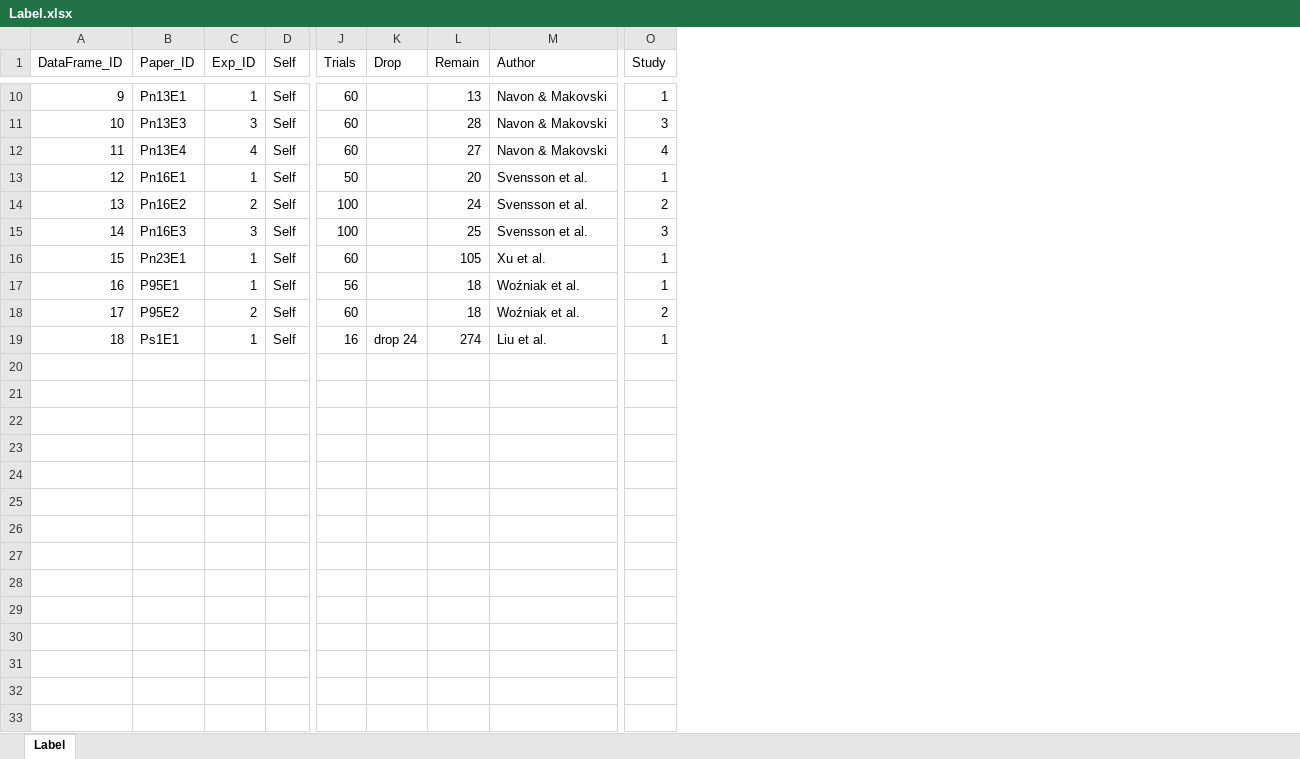
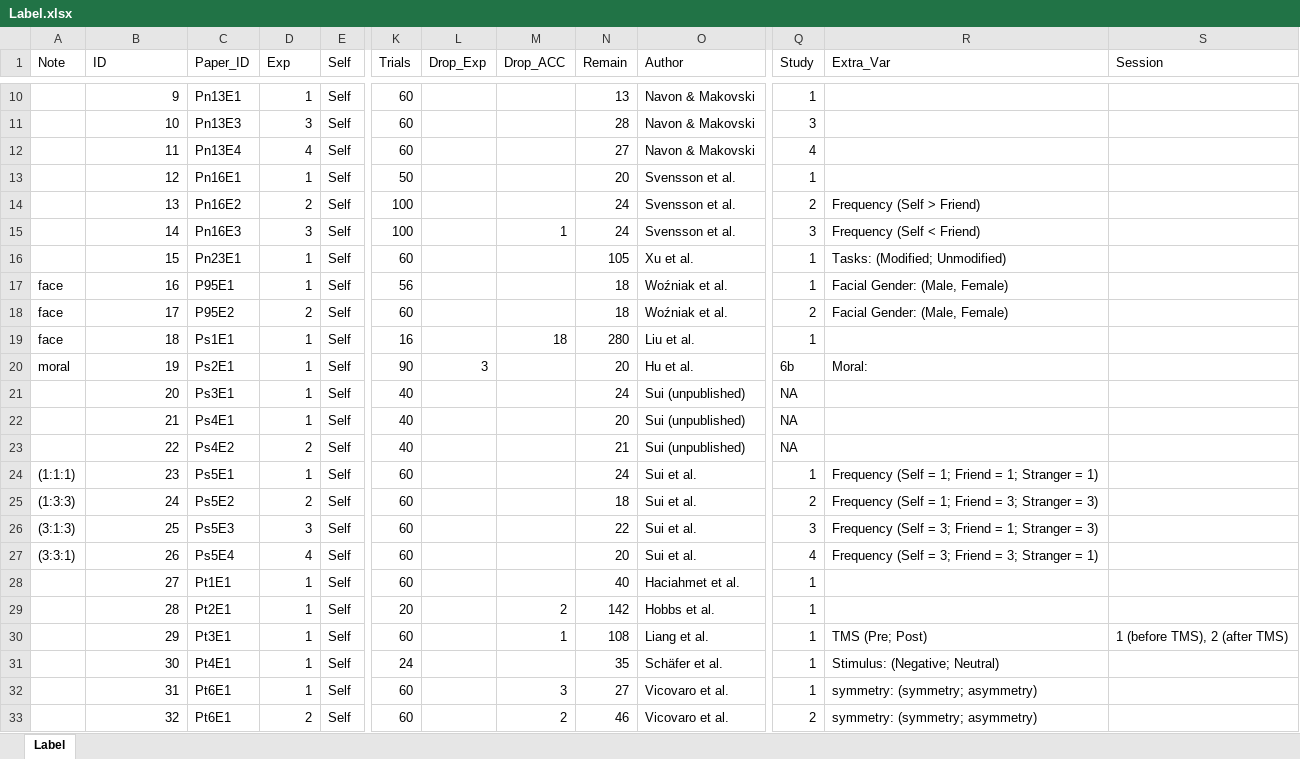
Before and after one commit to Chuan-Peng-Lab/ReliabilitySPE, an Excel workbook: 5_Analysis/Label.xlsx, sheet Label, drawn as a sheet; only a part is shown, gaps mark what is left out; values as stored, in another font and other column widths than the file's, no borders; removed rows and columns are numbered as before the commit, all else as after; rows hold the shown columns only; the diff covers the shown part only; the diff names each change by its address in the sheet, - before the commit and + after, or states it on an @@ line.

Commit message:
1_Clean_Data_t
把新找到的公开数据都洗完了
发现有一个只有平均数,
有一个是touch的, 排除
有一个是和之前n16重复, 排除

```diff
--- a/5_Analysis/Label.xlsx (sheet Label)
+++ b/5_Analysis/Label.xlsx (sheet Label)
+column A (Note), rows 17-19: all face
-column K (Drop), row 19: drop 24
+column L (Drop_Exp), empty
+column M (Drop_ACC), rows 15-19: 1 |  |  |  | 18
+column R (Extra_Var), rows 14-18: Frequency (Self > Friend) | Frequency (Self < Friend) | Tasks: (Modified; Unmodified) | Facial Gender: (Male, Female) | Facial Gender: (Male, Female)
+column S (Session), empty
-B1: DataFrame_ID
+B1: ID
-D1: Exp_ID
+D1: Exp
-N15 (Remain): 25
+N15 (Remain): 24
-N19 (Remain): 274
+N19 (Remain): 280
+row 20: moral | 19 | Ps2E1 | 1 | Self | 90 | 3 |  | 20 | Hu et al. | 6b | Moral:
+row 21:  | 20 | Ps3E1 | 1 | Self | 40 |  |  | 24 | Sui (unpublished) | NA
+row 22:  | 21 | Ps4E1 | 1 | Self | 40 |  |  | 20 | Sui (unpublished) | NA
+row 23:  | 22 | Ps4E2 | 2 | Self | 40 |  |  | 21 | Sui (unpublished) | NA
+row 24: (1:1:1) | 23 | Ps5E1 | 1 | Self | 60 |  |  | 24 | Sui et al. | 1 | Frequency (Self = 1; Friend = 1; Stranger = 1)
+row 25: (1:3:3) | 24 | Ps5E2 | 2 | Self | 60 |  |  | 18 | Sui et al. | 2 | Frequency (Self = 1; Friend = 3; Stranger = 3)
+row 26: (3:1:3) | 25 | Ps5E3 | 3 | Self | 60 |  |  | 22 | Sui et al. | 3 | Frequency (Self = 3; Friend = 1; Stranger = 3)
+row 27: (3:3:1) | 26 | Ps5E4 | 4 | Self | 60 |  |  | 20 | Sui et al. | 4 | Frequency (Self = 3; Friend = 3; Stranger = 1)
+row 28:  | 27 | Pt1E1 | 1 | Self | 60 |  |  | 40 | Haciahmet et al. | 1
+row 29:  | 28 | Pt2E1 | 1 | Self | 20 |  | 2 | 142 | Hobbs et al. | 1
+row 30:  | 29 | Pt3E1 | 1 | Self | 60 |  | 1 | 108 | Liang et al. | 1 | TMS (Pre; Post) | 1 (before TMS), 2 (after TMS)
+row 31:  | 30 | Pt4E1 | 1 | Self | 24 |  |  | 35 | Schäfer et al. | 1 | Stimulus: (Negative; Neutral)
+row 32:  | 31 | Pt6E1 | 1 | Self | 60 |  | 3 | 27 | Vicovaro et al. | 1 | symmetry: (symmetry; asymmetry)
+row 33:  | 32 | Pt6E1 | 2 | Self | 60 |  | 2 | 46 | Vicovaro et al. | 2 | symmetry: (symmetry; asymmetry)
```
Also changed, not shown: 3 edited cells and cell formats elsewhere in this sheet, formulas that keep their value, 6 other files.
